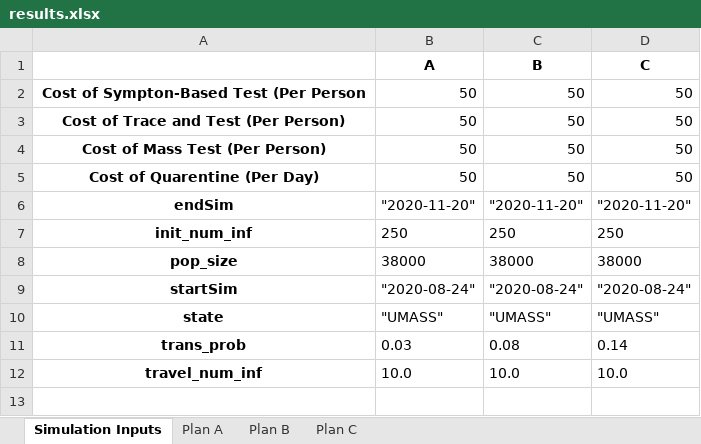
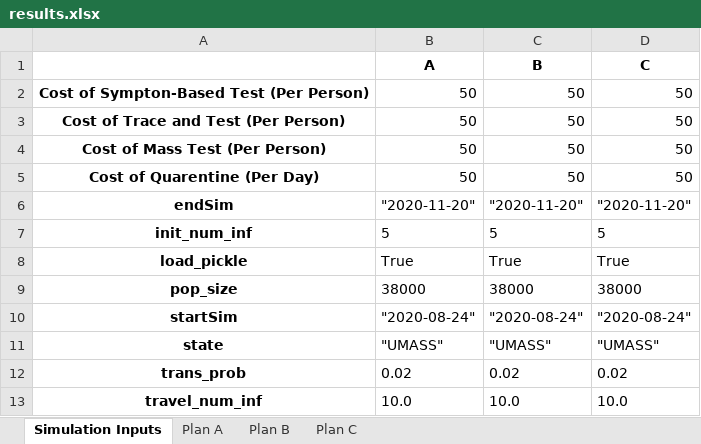
Before and after one commit to diseasemodeling/COVID-University, an Excel workbook: app/results.xlsx, sheet Simulation Inputs, drawn as a sheet; values as stored, in another font and other column widths than the file's, no borders; addresses are those after the commit; the diff names each change by its address in the sheet, - before the commit and + after, or states it on an @@ line.

Commit message:
tie pickle

```diff
--- a/app/results.xlsx (sheet Simulation Inputs)
+++ b/app/results.xlsx (sheet Simulation Inputs)
-A2: Cost of Sympton-Based Test (Per Person
+A2: Cost of Sympton-Based Test (Per Person)
-B7 (A): 250
+B7 (A): 5
-C7 (B): 250
+C7 (B): 5
-D7 (C): 250
+D7 (C): 5
+row 8: load_pickle | True | True | True
-B12 (A): 0.03
+B12 (A): 0.02
-C12 (B): 0.08
+C12 (B): 0.02
-D12 (C): 0.14
+D12 (C): 0.02
```
Also changed, not shown: sheet Plan A, sheet Plan C, sheet Plan B, 4 other files.
